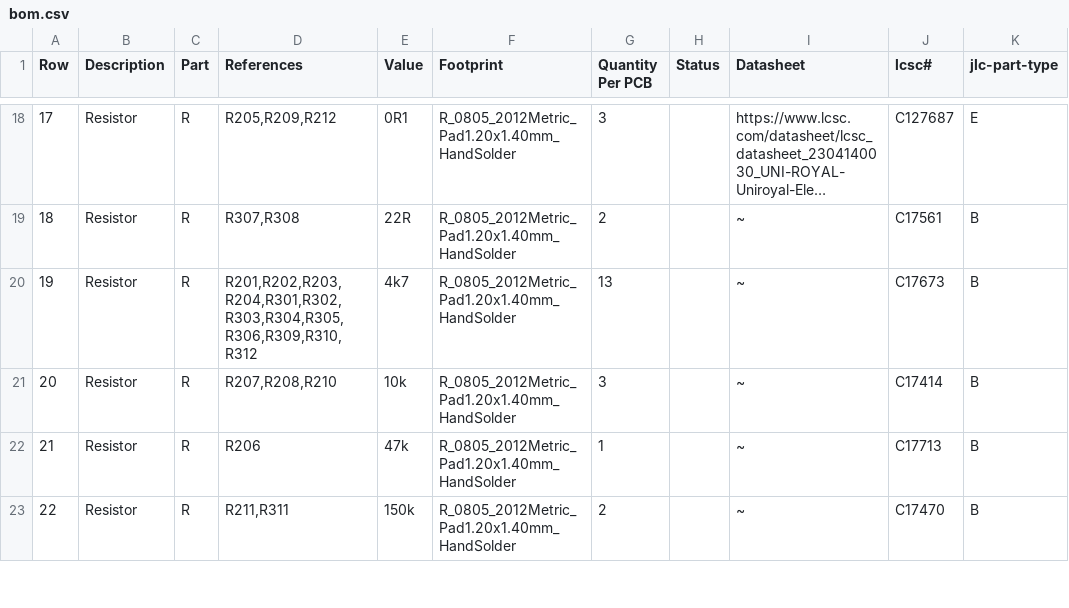
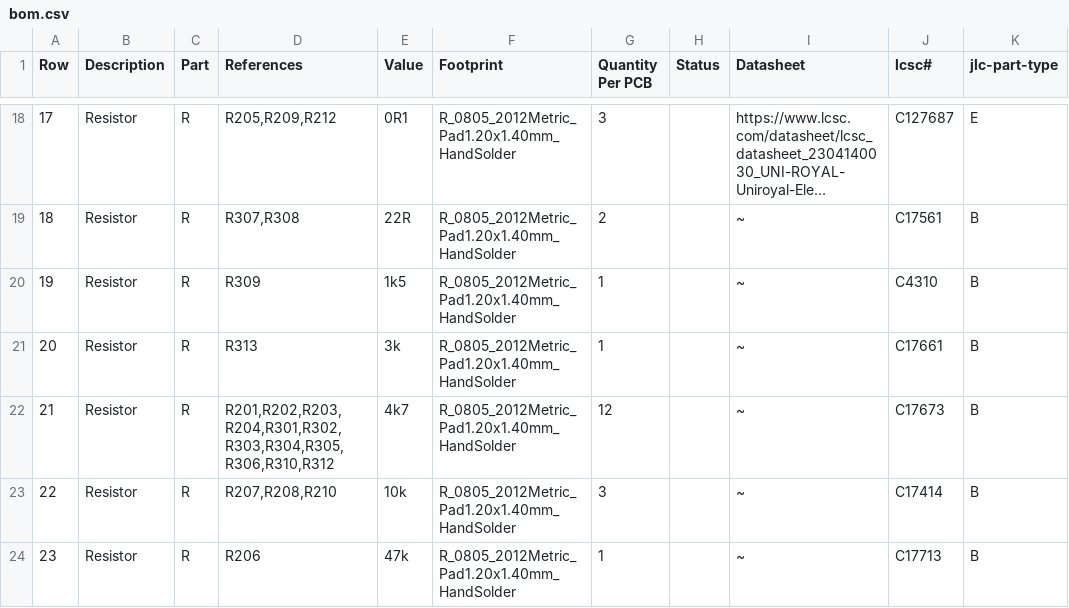
Before and after one commit to makerspacelt/WormControl-Input32-ControlBoard, a CSV file: gen/bom.csv, drawn as a sheet; only a part is shown, gaps mark what is left out; the shorter side is filled out with more unchanged rows; long unchanged cells end in …; addresses are those after the commit; the diff names each change by its address in the sheet, - before the commit and + after, or states it on an @@ line.

Commit message:
fixing CAN level shifting resistors

```diff
--- a/gen/bom.csv
+++ b/gen/bom.csv
+row 20: 19 | Resistor | R | R309 | 1k5 | R_0805_2012Metric_Pad1.20x1.40mm_HandSolder | 1 |  | ~ | C4310 | B
+row 21: 20 | Resistor | R | R313 | 3k | R_0805_2012Metric_Pad1.20x1.40mm_HandSolder | 1 |  | ~ | C17661 | B
@@ column A (Row) renumbered from row 22 down @@
-D22 (References): R201,R202,R203,R204,R301,R302,R303,R304,R305,R306,R309,R310,R312
+D22 (References): R201,R202,R203,R204,R301,R302,R303,R304,R305,R306,R310,R312
-G22 (Quantity Per PCB): 13
+G22 (Quantity Per PCB): 12
```
Also changed, not shown: gen/bom_lcsc.csv, gen/single/_bom.csv, 26 other files.
